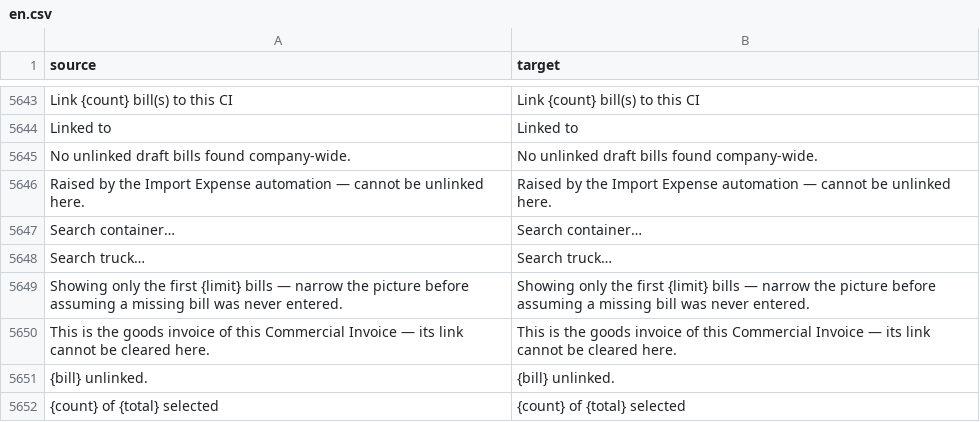
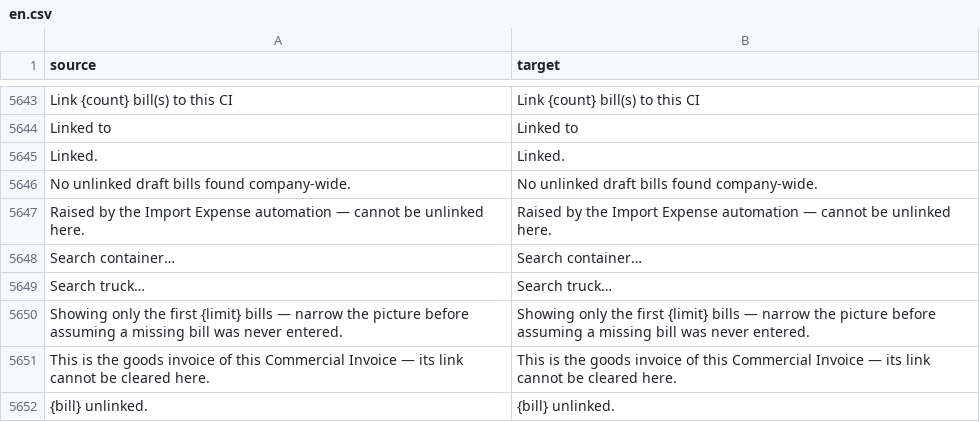
Before and after one commit to zvictory/stabler, a CSV file: stabler/translations/en.csv, drawn as a sheet; only a part is shown, gaps mark what is left out; the shorter side is filled out with more unchanged rows.

```diff
--- a/stabler/translations/en.csv
+++ b/stabler/translations/en.csv
@@ -5644,2 +5644,3 @@ Link {count} bill(s) to this CI,Link {count} bill(s) to this CI
 Linked to,Linked to
+Linked.,Linked.
 No unlinked draft bills found company-wide.,No unlinked draft bills found company-wide.
```
Also changed, not shown: stabler/translations/ru.csv, stabler/translations/tr.csv, 9 other files.
